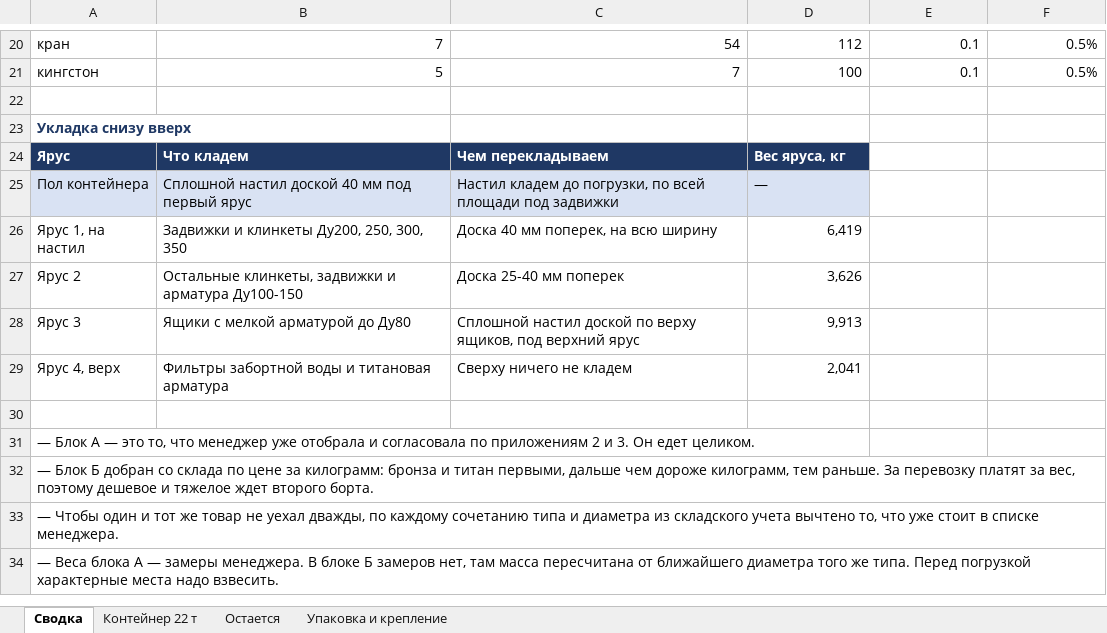
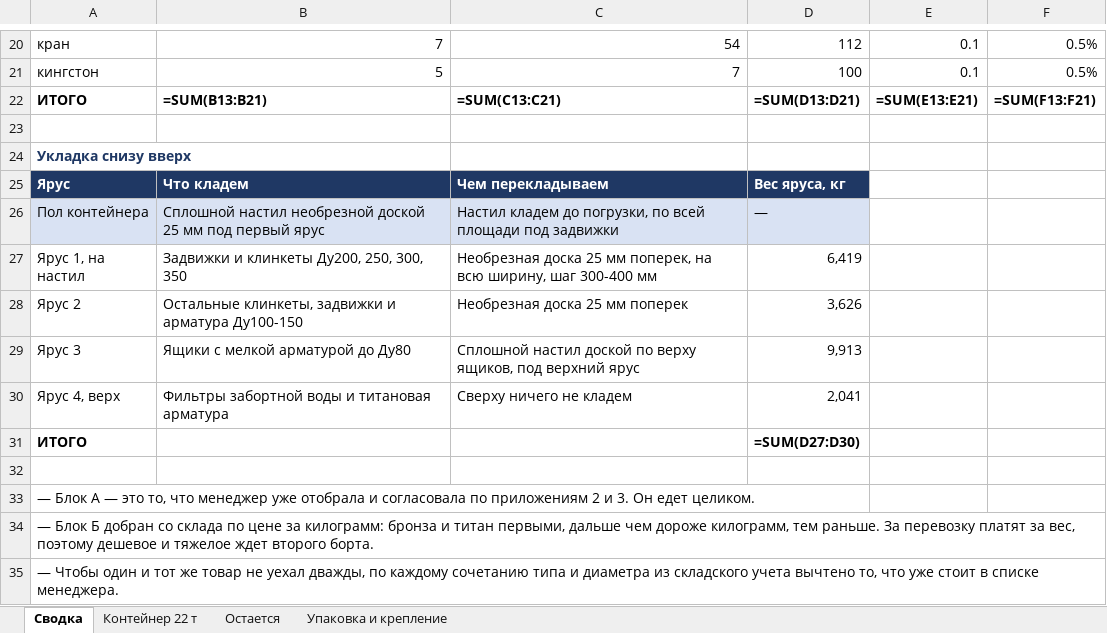
Before and after one commit to User26-2026/K-beauty-New, an Excel workbook: outputs/marine_equipment/Контейнер_22т_Питер.xlsx, sheet Сводка, drawn as a sheet; only a part is shown, gaps mark what is left out; the shorter side is filled out with more unchanged rows; values as stored, in another font and other column widths than the file's, no borders; formulas without a stored value are shown as written; addresses are those after the commit; the diff names each change by its address in the sheet, - before the commit and + after, or states it on an @@ line.

```diff
--- a/outputs/marine_equipment/Контейнер_22т_Питер.xlsx (sheet Сводка)
+++ b/outputs/marine_equipment/Контейнер_22т_Питер.xlsx (sheet Сводка)
+row 22: ИТОГО | =SUM(B13:B21) | =SUM(C13:C21) | =SUM(D13:D21) | =SUM(E13:E21) | =SUM(F13:F21)
-B26: Сплошной настил доской 40 мм под…
+B26: Сплошной настил необрезной доской 25 мм под…
-C27: Доска 40 мм поперек, на всю ширину
+C27: Необрезная доска 25 мм поперек, на всю ширину, шаг 300-400 мм
-C28: Доска 25-40 мм поперек
+C28: Необрезная доска 25 мм поперек
+row 31: ИТОГО |  |  | =SUM(D27:D30)
```
Also changed, not shown: sheet Упаковка и крепление, outputs/marine_equipment/Отгрузка_Питер.xlsx, outputs/marine_equipment/Отгрузка_Питер_учет.xlsx, 3 other files.
